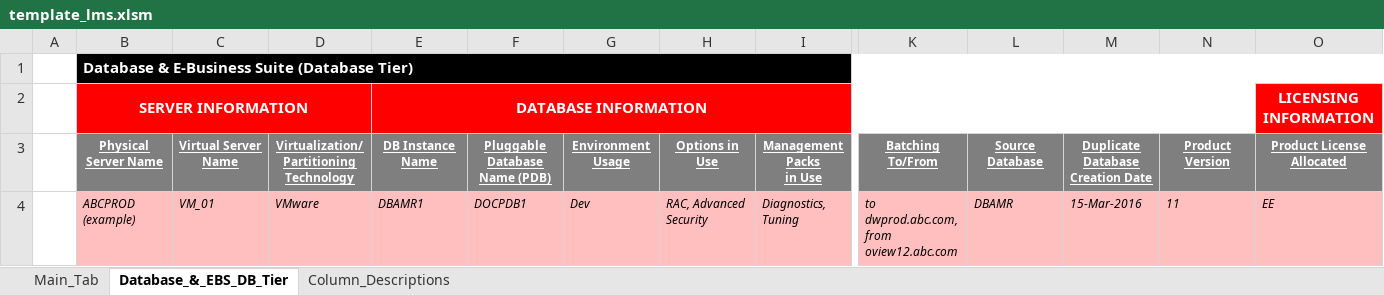
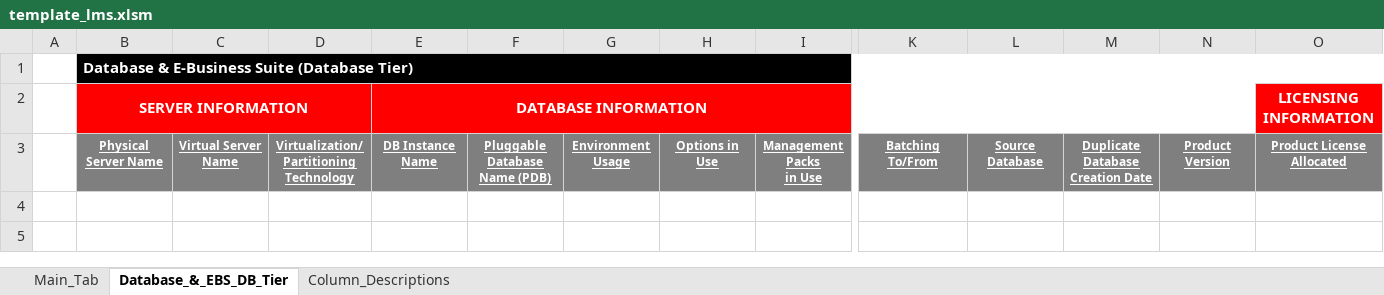
Before and after one commit to ercole-io/ercole, an Excel workbook: resources/templates/template_lms.xlsm, sheet Database_&_EBS_DB_Tier, drawn as a sheet; only a part is shown, gaps mark what is left out; values as stored, in another font and other column widths than the file's, no borders; charts and pictures not drawn; rows hold the shown columns only; the diff names each change by its address in the sheet, - before the commit and + after, or states it on an @@ line.

```diff
--- a/resources/templates/template_lms.xlsm (sheet Database_&_EBS_DB_Tier)
+++ b/resources/templates/template_lms.xlsm (sheet Database_&_EBS_DB_Tier)
-row 4:  | ABCPROD (example) | VM_01 | VMware | DBAMR1 | DOCPDB1 | Dev | RAC, Advanced Security | Diagnostics, Tuning | to dwprod.abc.com, from oview12.abc.com | DBAMR | 15-Mar-2016 | 11 | EE
```
Also changed, not shown: charts or pictures, resources/templates/template_addm.xlsx, resources/templates/template_patch_advisor.xlsx.
